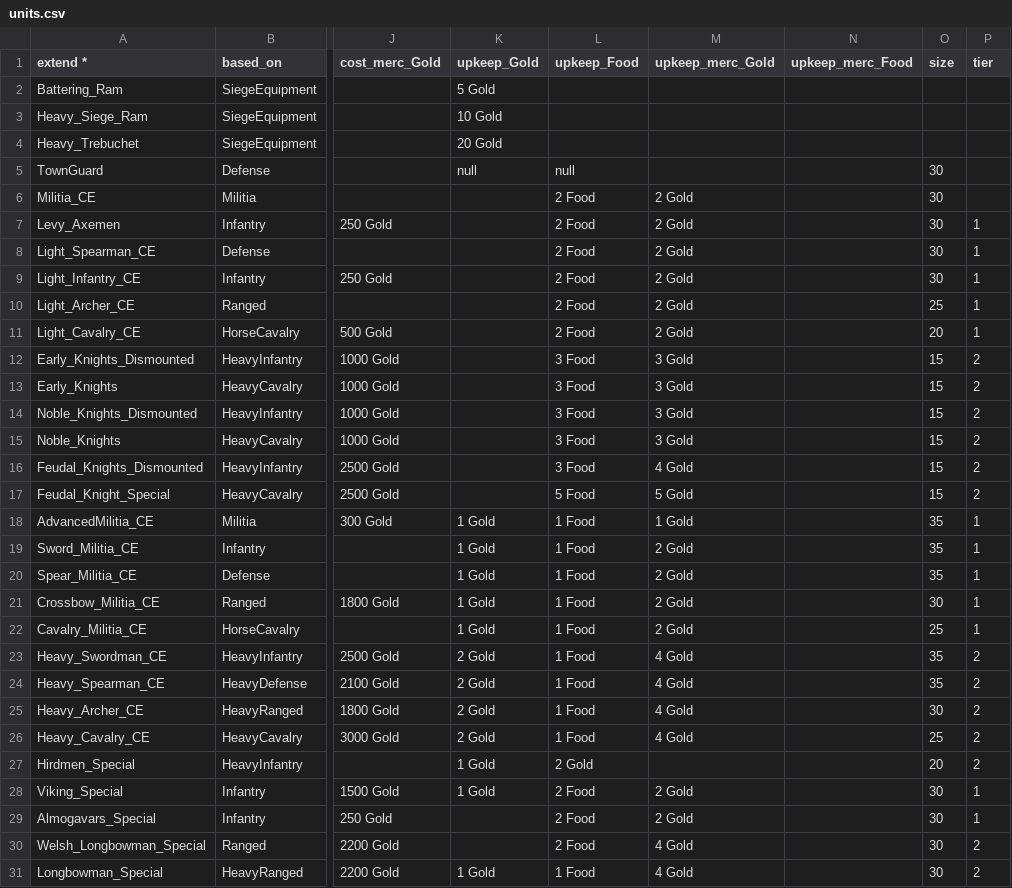
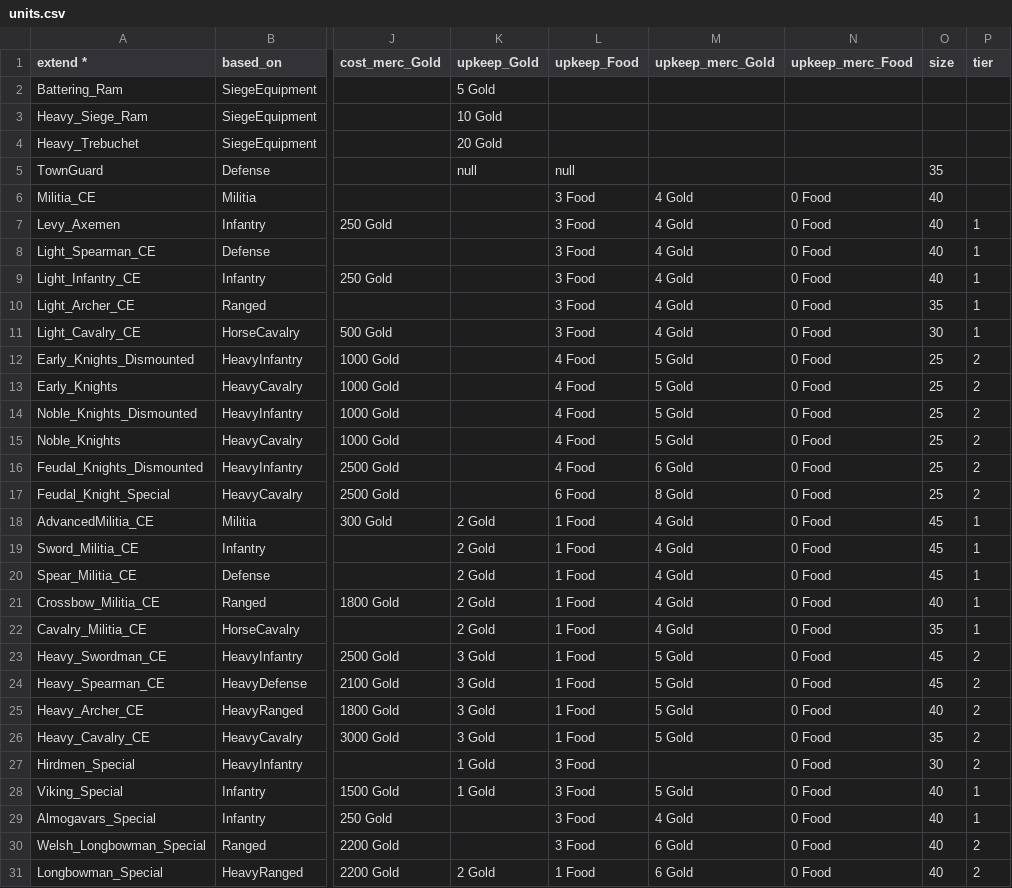
Before and after one commit to Mewyii/Statera-KoH-2-Balance-Overhaul-Mod, a CSV file: Defs/units.csv, drawn as a sheet; only a part is shown, gaps mark what is left out; the diff covers the shown part only; the diff names each change by its address in the sheet, - before the commit and + after, or states it on an @@ line.

```diff
--- a/Defs/units.csv
+++ b/Defs/units.csv
-O5 (size): 30
+O5 (size): 35
-L6:L11 (upkeep_Food): 2 Food
+L6:L11 (upkeep_Food): 3 Food
-M6:M11 (upkeep_merc_Gold): 2 Gold
+M6:M11 (upkeep_merc_Gold): 4 Gold
-N6:N31 (upkeep_merc_Food): (empty)
+N6:N31 (upkeep_merc_Food): 0 Food
-O6:O9 (size): 30
+O6:O9 (size): 40
-O10 (size): 25
+O10 (size): 35
-O11 (size): 20
+O11 (size): 30
-L12:L16 (upkeep_Food): 3 Food
+L12:L16 (upkeep_Food): 4 Food
-M12:M15 (upkeep_merc_Gold): 3 Gold
+M12:M15 (upkeep_merc_Gold): 5 Gold
-O12:O17 (size): 15
+O12:O17 (size): 25
-M16 (upkeep_merc_Gold): 4 Gold
+M16 (upkeep_merc_Gold): 6 Gold
-L17 (upkeep_Food): 5 Food
+L17 (upkeep_Food): 6 Food
-M17 (upkeep_merc_Gold): 5 Gold
+M17 (upkeep_merc_Gold): 8 Gold
-K18:K22 (upkeep_Gold): 1 Gold
+K18:K22 (upkeep_Gold): 2 Gold
-M18 (upkeep_merc_Gold): 1 Gold
+M18 (upkeep_merc_Gold): 4 Gold
-O18:O20 (size): 35
+O18:O20 (size): 45
-M19:M22 (upkeep_merc_Gold): 2 Gold
+M19:M22 (upkeep_merc_Gold): 4 Gold
-O21 (size): 30
+O21 (size): 40
-O22 (size): 25
+O22 (size): 35
-K23:K26 (upkeep_Gold): 2 Gold
+K23:K26 (upkeep_Gold): 3 Gold
-M23:M26 (upkeep_merc_Gold): 4 Gold
+M23:M26 (upkeep_merc_Gold): 5 Gold
-O23:O24 (size): 35
+O23:O24 (size): 45
-O25 (size): 30
+O25 (size): 40
-O26 (size): 25
+O26 (size): 35
-L27 (upkeep_Food): 2 Gold
+L27 (upkeep_Food): 3 Food
-O27 (size): 20
+O27 (size): 30
-L28:L30 (upkeep_Food): 2 Food
+L28:L30 (upkeep_Food): 3 Food
-M28 (upkeep_merc_Gold): 2 Gold
+M28 (upkeep_merc_Gold): 5 Gold
-O28:O31 (size): 30
+O28:O31 (size): 40
-M29 (upkeep_merc_Gold): 2 Gold
+M29 (upkeep_merc_Gold): 4 Gold
-M30:M31 (upkeep_merc_Gold): 4 Gold
+M30:M31 (upkeep_merc_Gold): 6 Gold
-K31 (upkeep_Gold): 1 Gold
+K31 (upkeep_Gold): 2 Gold
```
Also changed, not shown: 36 edited cells elsewhere in this file, Defs/buildings.csv, Texts/languages.csv, 15 other files.
